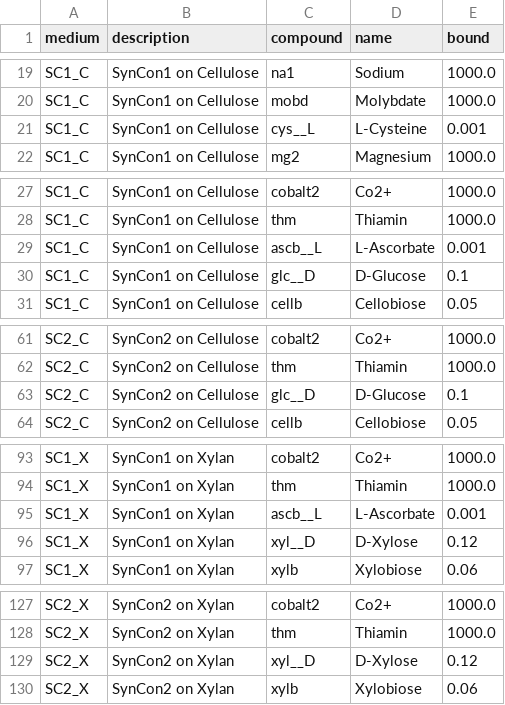
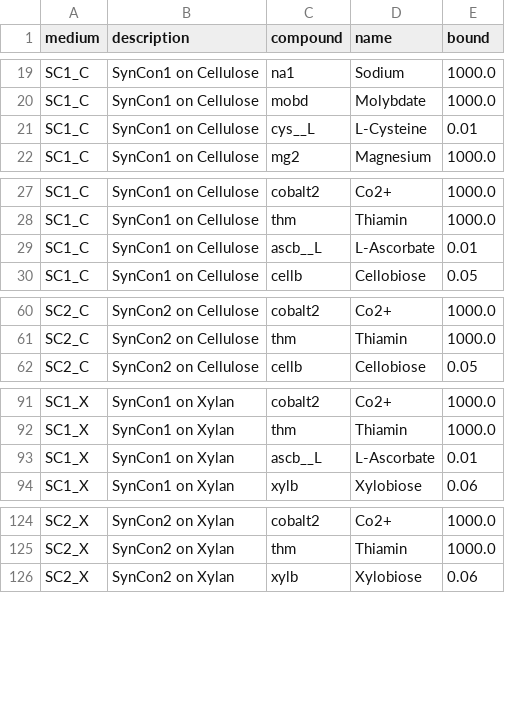
Before and after one commit to IdunBurgos/Enrichment_cultures_GEM_analysis, a TSV file: output/steadiercom_sample_0.1.3/media_db_constrained.tsv, drawn as a sheet; only a part is shown, gaps mark what is left out; the diff covers the shown part only.

Commit message:
First commit for functions for plotting samples - updated media (no simple sugars and adjusted uptake bounds) - removed growth restriction from xylan growing communities

```diff
--- a/output/steadiercom_sample_0.1.3/media_db_constrained.tsv
+++ b/output/steadiercom_sample_0.1.3/media_db_constrained.tsv
@@ -20,3 +20,3 @@ SC1_C	SynCon1 on Cellulose	na1	Sodium	1000.0
 SC1_C	SynCon1 on Cellulose	mobd	Molybdate	1000.0
-SC1_C	SynCon1 on Cellulose	cys__L	L-Cysteine	0.001
+SC1_C	SynCon1 on Cellulose	cys__L	L-Cysteine	0.01
 SC1_C	SynCon1 on Cellulose	mg2	Magnesium	1000.0
@@ -28,4 +28,3 @@ SC1_C	SynCon1 on Cellulose	cobalt2	Co2+	1000.0
 SC1_C	SynCon1 on Cellulose	thm	Thiamin	1000.0
-SC1_C	SynCon1 on Cellulose	ascb__L	L-Ascorbate	0.001
-SC1_C	SynCon1 on Cellulose	glc__D	D-Glucose	0.1
+SC1_C	SynCon1 on Cellulose	ascb__L	L-Ascorbate	0.01
 SC1_C	SynCon1 on Cellulose	cellb	Cellobiose	0.05
@@ -62,3 +61,2 @@ SC2_C	SynCon2 on Cellulose	cobalt2	Co2+	1000.0
 SC2_C	SynCon2 on Cellulose	thm	Thiamin	1000.0
-SC2_C	SynCon2 on Cellulose	glc__D	D-Glucose	0.1
 SC2_C	SynCon2 on Cellulose	cellb	Cellobiose	0.05
@@ -94,4 +92,3 @@ SC1_X	SynCon1 on Xylan	cobalt2	Co2+	1000.0
 SC1_X	SynCon1 on Xylan	thm	Thiamin	1000.0
-SC1_X	SynCon1 on Xylan	ascb__L	L-Ascorbate	0.001
-SC1_X	SynCon1 on Xylan	xyl__D	D-Xylose	0.12
+SC1_X	SynCon1 on Xylan	ascb__L	L-Ascorbate	0.01
 SC1_X	SynCon1 on Xylan	xylb	Xylobiose	0.06
@@ -128,3 +125,2 @@ SC2_X	SynCon2 on Xylan	cobalt2	Co2+	1000.0
 SC2_X	SynCon2 on Xylan	thm	Thiamin	1000.0
-SC2_X	SynCon2 on Xylan	xyl__D	D-Xylose	0.12
 SC2_X	SynCon2 on Xylan	xylb	Xylobiose	0.06
```
Also changed, not shown: 3 edited cells elsewhere in this file, output/steadiercom_sample_0.1.3/media_db.tsv, 19 other files.
